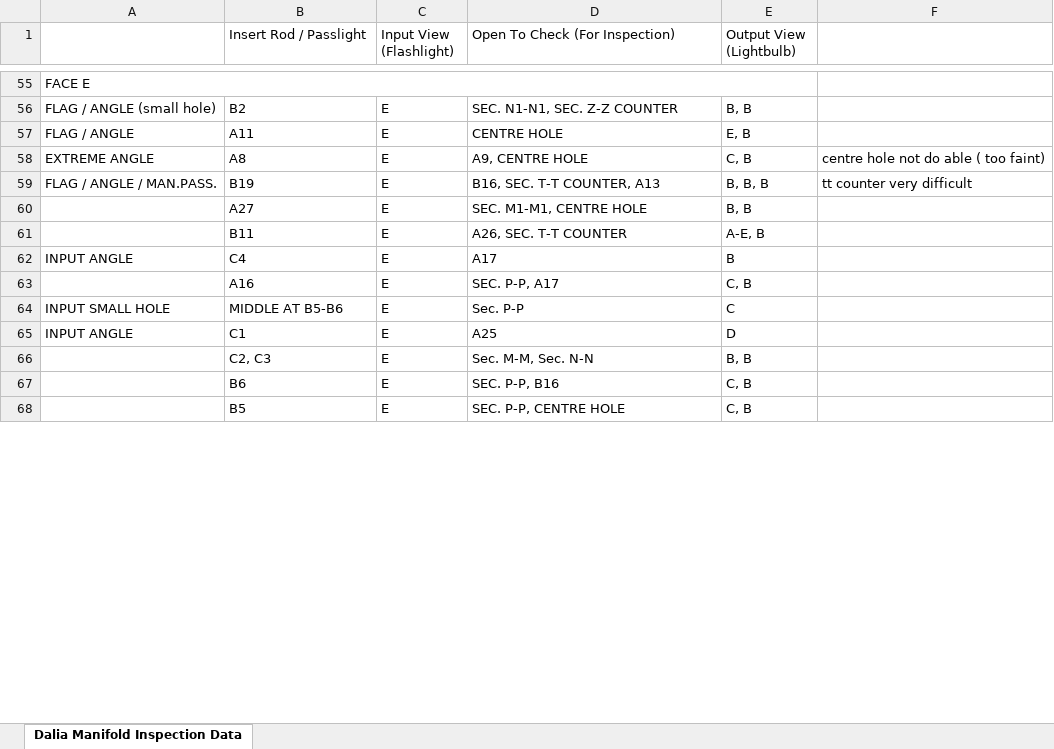
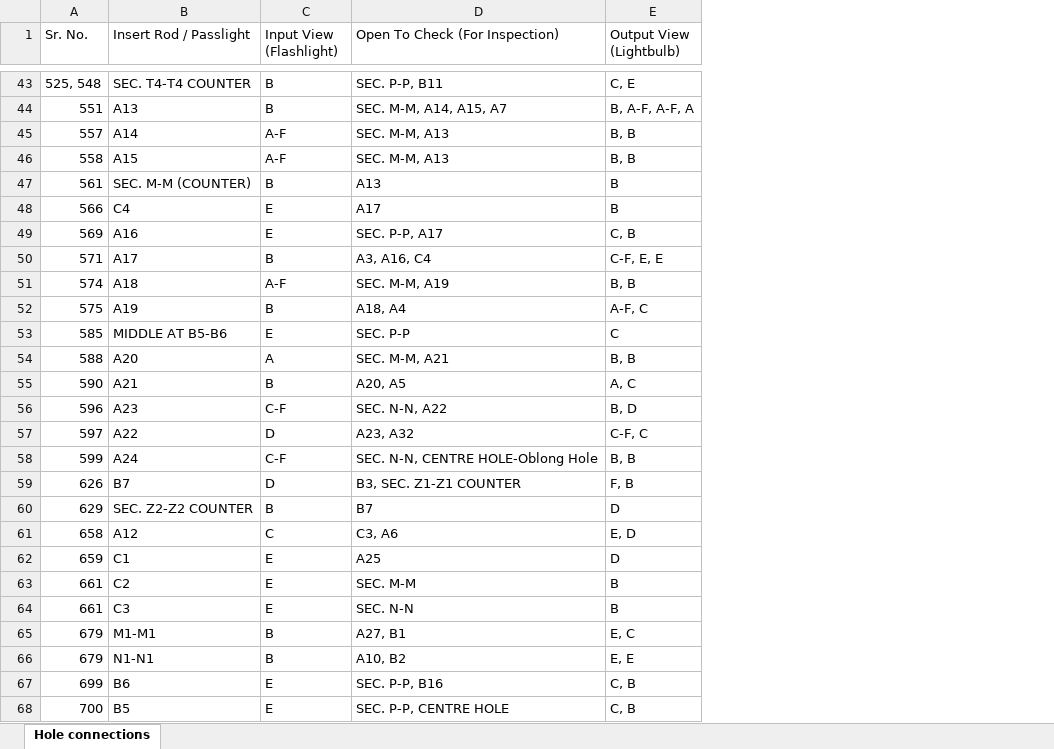
Before and after one commit to athsxx/Blob, an Excel workbook: config/DALIA/dalia_manifold_inspection.xlsx, sheet Hole connections, drawn as a sheet; only a part is shown, gaps mark what is left out; values as stored, in another font and other column widths than the file's, no cell formats; removed rows and columns are numbered as before the commit, all else as after; the diff covers the shown part only; the diff names each change by its address in the sheet, - before the commit and + after, or states it on an @@ line.

```diff
--- a/config/DALIA/dalia_manifold_inspection.xlsx (sheet Hole connections)
+++ b/config/DALIA/dalia_manifold_inspection.xlsx (sheet Hole connections)
-sheet tab: Dalia Manifold Inspection Data
+sheet tab: Hole connections
-column A, row 55: FACE E; rows 62-65: INPUT ANGLE |  | INPUT SMALL HOLE | INPUT ANGLE
+column A (Sr. No.), row 43: 525, 548; rows 48-49: 566 | 569; row 53: 585; row 62: 659; rows 67-68: 699 | 700
-column F, empty
-B43 (Insert Rod / Passlight): (empty)
+B43 (Insert Rod / Passlight): SEC. T4-T4 COUNTER
-C43 (Input View (Flashlight)): (empty)
+C43 (Input View (Flashlight)): B
-D43 (Open To Check (For Inspection)): (empty)
+D43 (Open To Check (For Inspection)): SEC. P-P, B11
-E43 (Output View (Lightbulb)): (empty)
+E43 (Output View (Lightbulb)): C, E
-row 56: FLAG / ANGLE (small hole) | B2 | E | SEC. N1-N1, SEC. Z-Z COUNTER | B, B
-row 57: FLAG / ANGLE | A11 | E | CENTRE HOLE | E, B
@@ row 58 moved to row 15: 363E @@
-row 59: FLAG / ANGLE / MAN.PASS. | B19 | E | B16, SEC. T-T COUNTER, A13 | B, B, B | tt counter very difficult
-row 60:  | A27 | E | SEC. M1-M1, CENTRE HOLE | B, B
-row 61:  | B11 | E | A26, SEC. T-T COUNTER | A-E, B
+row 44: 551 | A13 | B | SEC. M-M, A14, A15, A7 | B, A-F, A-F, A
+row 45: 557 | A14 | A-F | SEC. M-M, A13 | B, B
+row 46: 558 | A15 | A-F | SEC. M-M, A13 | B, B
+row 47: 561 | SEC. M-M (COUNTER) | B | A13 | B
@@ row 24 moved to row 50: 571 @@
+row 51: 574 | A18 | A-F | SEC. M-M, A19 | B, B
@@ row 25 moved to row 52: 575 @@
-D53 (Open To Check (For Inspection)): Sec. P-P
+D53 (Open To Check (For Inspection)): SEC. P-P
+row 54: 588 | A20 | A | SEC. M-M, A21 | B, B
@@ row 26 moved to row 55: 590 @@
+row 56: 596 | A23 | C-F | SEC. N-N, A22 | B, D
@@ row 53 moved to row 57: 597 @@
+row 58: 599 | A24 | C-F | SEC. N-N, CENTRE HOLE-Oblong Hole | B, B
+row 59: 626 | B7 | D | B3, SEC. Z1-Z1 COUNTER | F, B
+row 60: 629 | SEC. Z2-Z2 COUNTER | B | B7 | D
@@ row 42 moved to row 61: 658 @@
-row 66:  | C2, C3 | E | Sec. M-M, Sec. N-N | B, B
+row 63: 661 | C2 | E | SEC. M-M | B
+row 64: 661 | C3 | E | SEC. N-N | B
+row 65: 679 | M1-M1 | B | A27, B1 | E, C
+row 66: 679 | N1-N1 | B | A10, B2 | E, E
```
Also changed, not shown: 21 added rows, 35 removed rows, 9 moved rows and 22 edited cells elsewhere in this sheet, cell formats.
